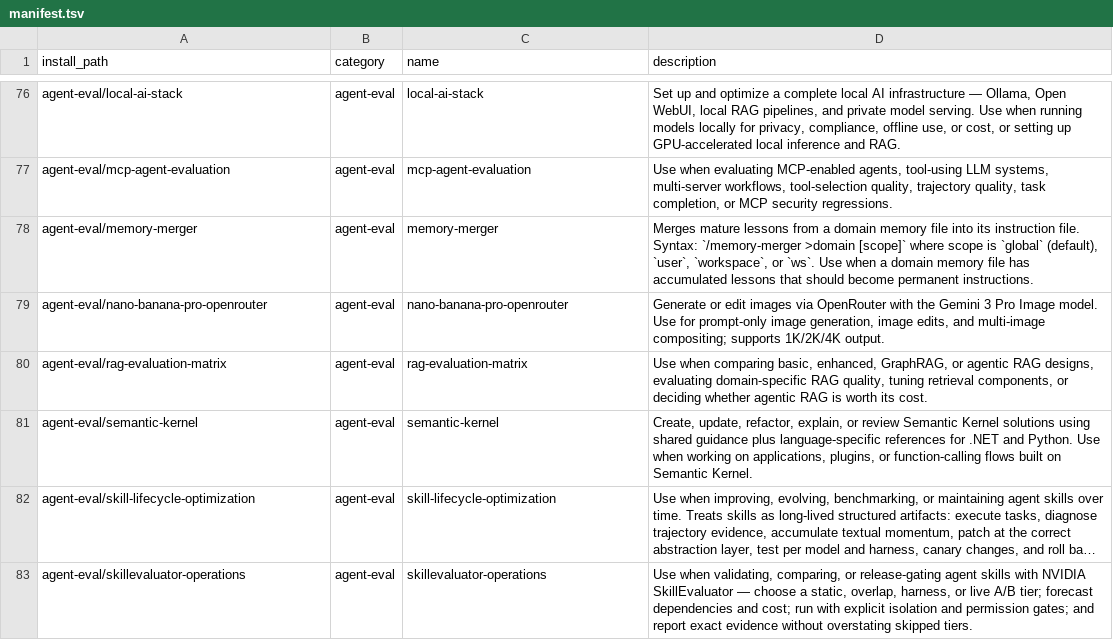
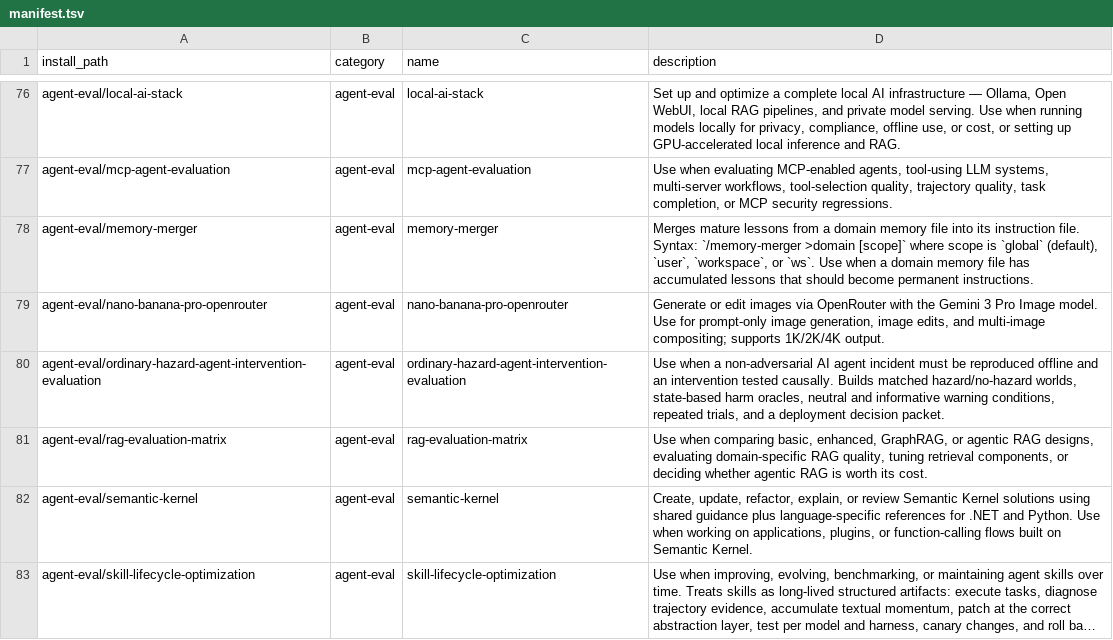
Before and after one commit to mouadja02/skills, a TSV file: docs/manifest.tsv, drawn as a sheet; only a part is shown, gaps mark what is left out; the shorter side is filled out with more unchanged rows; long unchanged cells end in …; the diff names each change by its address in the sheet, - before the commit and + after, or states it on an @@ line.

Commit message:
feat(agent-eval): add ordinary-hazard intervention evaluation (#182)

```diff
--- a/docs/manifest.tsv
+++ b/docs/manifest.tsv
+row 80: agent-eval/ordinary-hazard-agent-intervention-evaluation | agent-eval | ordinary-hazard-agent-intervention-evaluation | Use when a non-adversarial AI agent incident must be reproduced offline and an intervention tested causally. Builds matched hazard/no-hazard worlds, state-based harm oracles, neutral and informative warning conditions, repeated trials, and a deployment decision packet.
```
Also changed, not shown: 13 other files.
